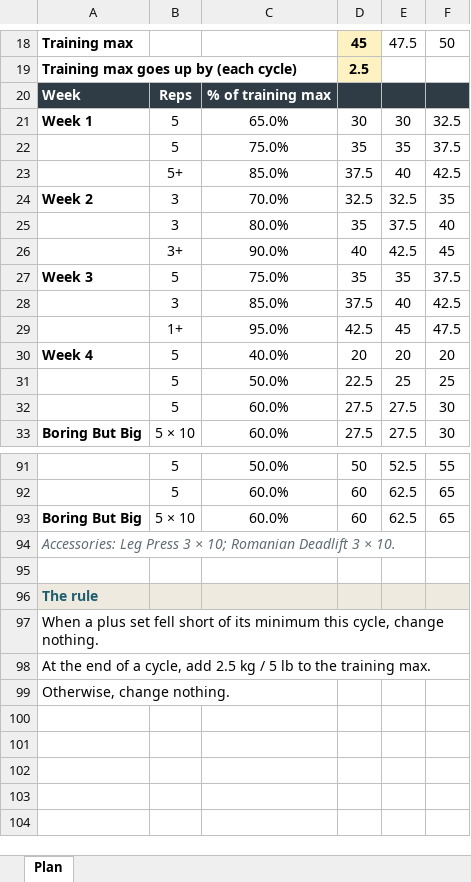
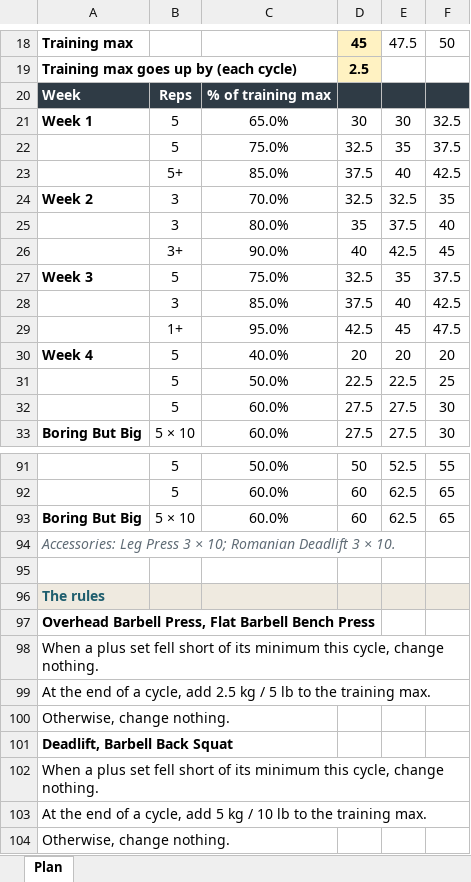
Before and after one commit to webron/badger-website, an Excel workbook: public/programs/sheets/531-bbb-spreadsheet.xlsx, sheet Plan, drawn as a sheet; only a part is shown, gaps mark what is left out; values as stored, in another font and other column widths than the file's, no borders; the diff covers the shown part only; the diff names each change by its address in the sheet, - before the commit and + after, or states it on an @@ line.

```diff
--- a/public/programs/sheets/531-bbb-spreadsheet.xlsx (sheet Plan)
+++ b/public/programs/sheets/531-bbb-spreadsheet.xlsx (sheet Plan)
-D22: 35
+D22: 32.5
-D27: 35
+D27: 32.5
-E31: 25
+E31: 22.5
-A96: The rule
+A96: The rules
+row 97: Overhead Barbell Press, Flat Barbell Bench Press
+row 100: Otherwise, change nothing.
+row 101: Deadlift, Barbell Back Squat
+row 102: When a plus set fell short of its minimum this cycle, change nothing.
+row 103: At the end of a cycle, add 5 kg / 10 lb to the training max.
```
Also changed, not shown: 16 edited cells elsewhere in this sheet, formulas that keep their value, public/programs/sheets/gzclp-spreadsheet.xlsx, public/programs/sheets/madcow-5x5-spreadsheet.xlsx, 23 other files.
